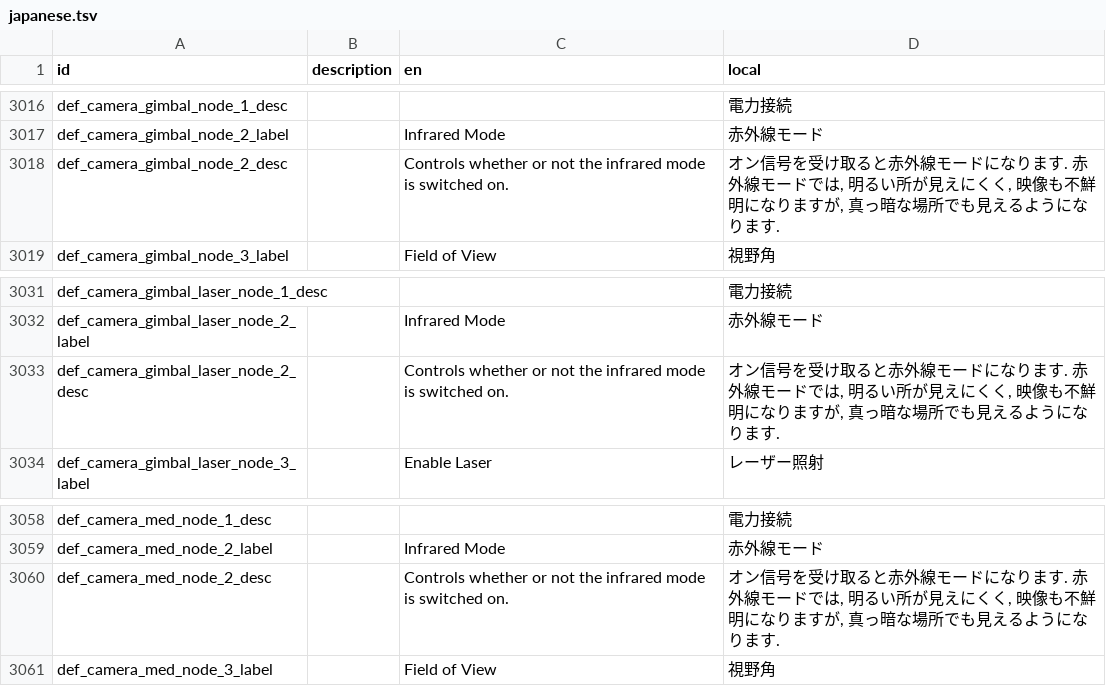
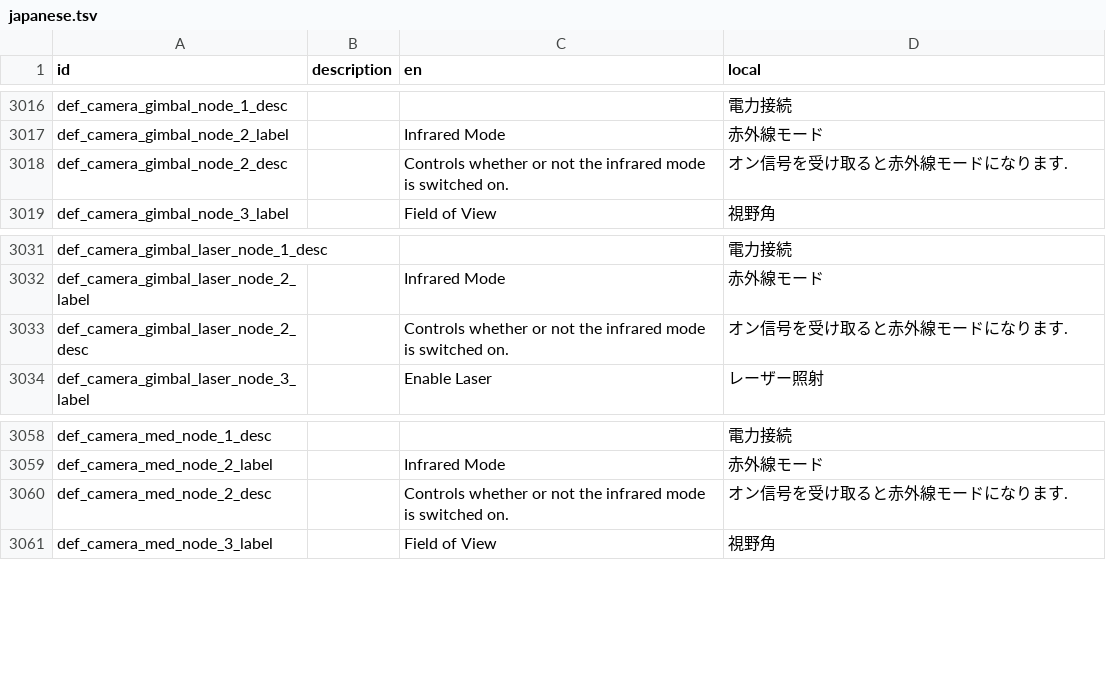
Before and after one commit to Gakuto1112/Stormworks-JapaneseTranslation, a TSV file: src/translation_data/japanese.tsv, drawn as a sheet; only a part is shown, gaps mark what is left out.

Commit message:
ノードの説明ではない。これはパーツの説明に書くべき

```diff
--- a/src/translation_data/japanese.tsv
+++ b/src/translation_data/japanese.tsv
@@ -3017,3 +3017,3 @@ def_camera_gimbal_node_1_desc			電力接続
 def_camera_gimbal_node_2_label		Infrared Mode	赤外線モード
-def_camera_gimbal_node_2_desc		Controls whether or not the infrared mode is switched on.	オン信号を受け取ると赤外線モードになります. 赤外線モードでは, 明るい所が見えにくく, 映像も不鮮明になりますが, 真っ暗な場所でも見えるようになります.
+def_camera_gimbal_node_2_desc		Controls whether or not the infrared mode is switched on.	オン信号を受け取ると赤外線モードになります.
 def_camera_gimbal_node_3_label		Field of View	視野角
@@ -3032,3 +3032,3 @@ def_camera_gimbal_laser_node_1_desc			電力接続
 def_camera_gimbal_laser_node_2_label		Infrared Mode	赤外線モード
-def_camera_gimbal_laser_node_2_desc		Controls whether or not the infrared mode is switched on.	オン信号を受け取ると赤外線モードになります. 赤外線モードでは, 明るい所が見えにくく, 映像も不鮮明になりますが, 真っ暗な場所でも見えるようになります.
+def_camera_gimbal_laser_node_2_desc		Controls whether or not the infrared mode is switched on.	オン信号を受け取ると赤外線モードになります.
 def_camera_gimbal_laser_node_3_label		Enable Laser	レーザー照射
@@ -3059,3 +3059,3 @@ def_camera_med_node_1_desc			電力接続
 def_camera_med_node_2_label		Infrared Mode	赤外線モード
-def_camera_med_node_2_desc		Controls whether or not the infrared mode is switched on.	オン信号を受け取ると赤外線モードになります. 赤外線モードでは, 明るい所が見えにくく, 映像も不鮮明になりますが, 真っ暗な場所でも見えるようになります.
+def_camera_med_node_2_desc		Controls whether or not the infrared mode is switched on.	オン信号を受け取ると赤外線モードになります.
 def_camera_med_node_3_label		Field of View	視野角
```
